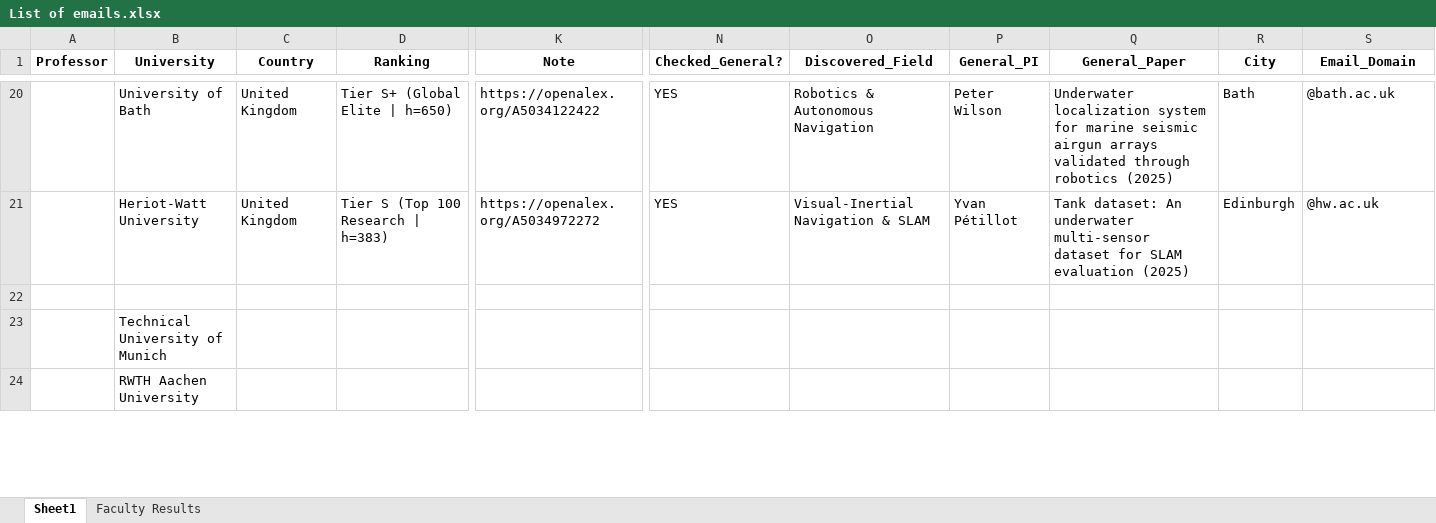
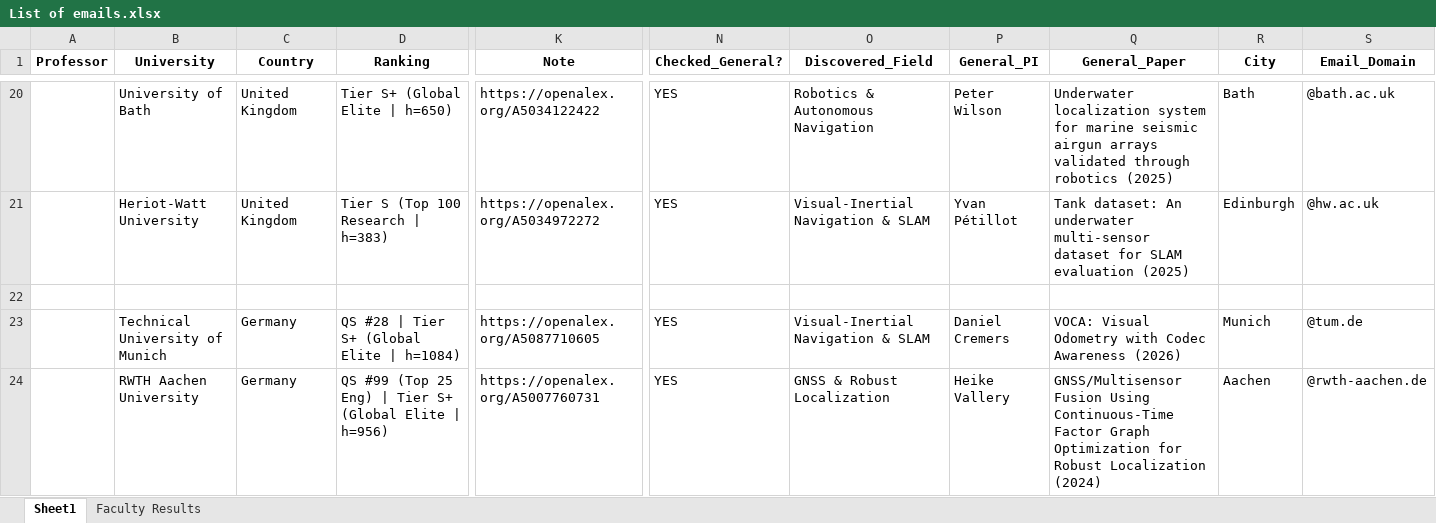
Before and after one commit to MohammadAbbasiM/phd-lead-finder, an Excel workbook: List of emails.xlsx, sheet Sheet1, drawn as a sheet; only a part is shown, gaps mark what is left out; values as stored, in another font and other column widths than the file's, no borders; the diff covers the shown part only; the diff names each change by its address in the sheet, - before the commit and + after, or states it on an @@ line.

```diff
--- a/List of emails.xlsx (sheet Sheet1)
+++ b/List of emails.xlsx (sheet Sheet1)
-C23:C24 (Country): (empty)
+C23:C24 (Country): Germany
-D23 (Ranking): (empty)
+D23 (Ranking): QS #28 | Tier S+ (Global Elite | h=1084)
-K23 (Note): (empty)
+K23 (Note): https://openalex.org/A5087710605
-N23:N24 (Checked_General?): (empty)
+N23:N24 (Checked_General?): YES
-O23 (Discovered_Field): (empty)
+O23 (Discovered_Field): Visual-Inertial Navigation & SLAM
-P23 (General_PI): (empty)
+P23 (General_PI): Daniel Cremers
-Q23 (General_Paper): (empty)
+Q23 (General_Paper): VOCA: Visual Odometry with Codec Awareness (2026)
-R23 (City): (empty)
+R23 (City): Munich
-S23 (Email_Domain): (empty)
+S23 (Email_Domain): @tum.de
-D24 (Ranking): (empty)
+D24 (Ranking): QS #99 (Top 25 Eng) | Tier S+ (Global Elite | h=956)
-K24 (Note): (empty)
+K24 (Note): https://openalex.org/A5007760731
-O24 (Discovered_Field): (empty)
+O24 (Discovered_Field): GNSS & Robust Localization
-P24 (General_PI): (empty)
+P24 (General_PI): Heike Vallery
-Q24 (General_Paper): (empty)
+Q24 (General_Paper): GNSS/Multisensor Fusion Using Continuous-Time Factor Graph Optimization for Robust Localization (2024)
-R24 (City): (empty)
+R24 (City): Aachen
-S24 (Email_Domain): (empty)
+S24 (Email_Domain): @rwth-aachen.de
```
Also changed, not shown: 92 edited cells elsewhere in this sheet, sheet Faculty Results.
